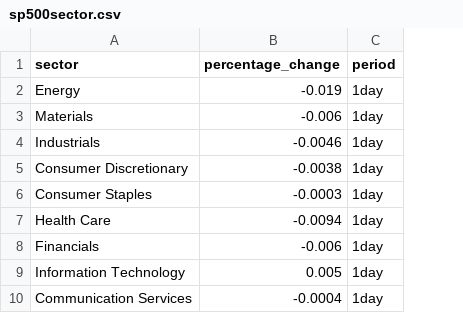
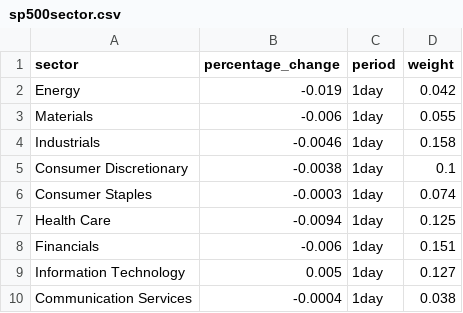
Before and after one commit to lisachen0112/OSC-dataVis, a CSV file: public/data/sp500sector.csv, drawn as a sheet; only a part is shown; the diff names each change by its address in the sheet, - before the commit and + after, or states it on an @@ line.

```diff
--- a/public/data/sp500sector.csv
+++ b/public/data/sp500sector.csv
+column D (weight), rows 2-10: 0.042 | 0.055 | 0.158 | 0.1 | 0.074 | 0.125 | 0.151 | 0.127 | 0.038
```
Also changed, not shown: 2 other files.
